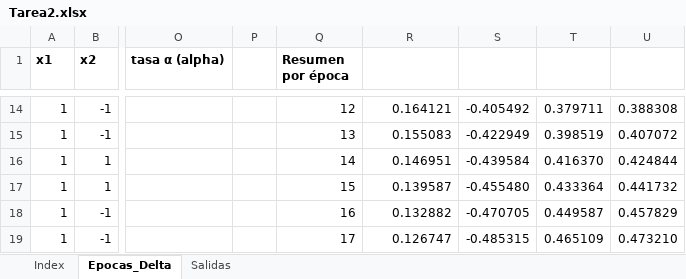
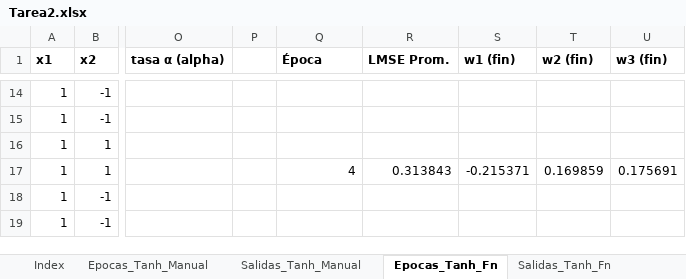
Before and after one commit to gverafei/artificial-networks-technologies, an Excel workbook: tarea2/Tarea2.xlsx, sheet Epocas_Tanh_Fn, drawn as a sheet; only a part is shown, gaps mark what is left out; values as stored, in another font and other column widths than the file's, no borders; the diff covers the shown part only; the diff names each change by its address in the sheet, - before the commit and + after, or states it on an @@ line.

```diff
--- a/tarea2/Tarea2.xlsx (sheet Epocas_Tanh_Fn)
+++ b/tarea2/Tarea2.xlsx (sheet Epocas_Tanh_Fn)
-sheet tab: Epocas_Delta
+sheet tab: Epocas_Tanh_Fn
-sheet tab: Salidas
+sheet tab: Salidas_Tanh_Fn
+sheet tab: Epocas_Tanh_Manual
+sheet tab: Salidas_Tanh_Manual
-Q1: Resumen por época
+Q1: Época
-R1: (empty)
+R1: LMSE Prom.
-S1: (empty)
+S1: w1 (fin)
-T1: (empty)
+T1: w2 (fin)
-U1: (empty)
+U1: w3 (fin)
-Q14 (Época): 12
+Q14 (Época): (empty)
-R14 (LMSE Prom.): 0.164121
+R14 (LMSE Prom.): (empty)
-S14 (w1 (fin)): -0.405492
+S14 (w1 (fin)): (empty)
-T14 (w2 (fin)): 0.379711
+T14 (w2 (fin)): (empty)
-U14 (w3 (fin)): 0.388308
+U14 (w3 (fin)): (empty)
-Q15 (Época): 13
+Q15 (Época): (empty)
-R15 (LMSE Prom.): 0.155083
+R15 (LMSE Prom.): (empty)
-S15 (w1 (fin)): -0.422949
+S15 (w1 (fin)): (empty)
-T15 (w2 (fin)): 0.398519
+T15 (w2 (fin)): (empty)
-U15 (w3 (fin)): 0.407072
+U15 (w3 (fin)): (empty)
-Q16 (Época): 14
+Q16 (Época): (empty)
-R16 (LMSE Prom.): 0.146951
+R16 (LMSE Prom.): (empty)
-S16 (w1 (fin)): -0.439584
+S16 (w1 (fin)): (empty)
-T16 (w2 (fin)): 0.416370
+T16 (w2 (fin)): (empty)
-U16 (w3 (fin)): 0.424844
+U16 (w3 (fin)): (empty)
-Q17 (Época): 15
+Q17 (Época): 4
-R17 (LMSE Prom.): 0.139587
+R17 (LMSE Prom.): 0.313843
-S17 (w1 (fin)): -0.455480
+S17 (w1 (fin)): -0.215371
-T17 (w2 (fin)): 0.433364
+T17 (w2 (fin)): 0.169859
-U17 (w3 (fin)): 0.441732
+U17 (w3 (fin)): 0.175691
-Q18 (Época): 16
+Q18 (Época): (empty)
-R18 (LMSE Prom.): 0.132882
+R18 (LMSE Prom.): (empty)
-S18 (w1 (fin)): -0.470705
+S18 (w1 (fin)): (empty)
-T18 (w2 (fin)): 0.449587
+T18 (w2 (fin)): (empty)
-U18 (w3 (fin)): 0.457829
+U18 (w3 (fin)): (empty)
-Q19 (Época): 17
+Q19 (Época): (empty)
-R19 (LMSE Prom.): 0.126747
+R19 (LMSE Prom.): (empty)
-S19 (w1 (fin)): -0.485315
+S19 (w1 (fin)): (empty)
-T19 (w2 (fin)): 0.465109
+T19 (w2 (fin)): (empty)
-U19 (w3 (fin)): 0.473210
+U19 (w3 (fin)): (empty)
```
Also changed, not shown: 385 edited cells and cell formats elsewhere in this sheet, sheet Salidas_Tanh_Fn, sheet Index, 2 other files.
